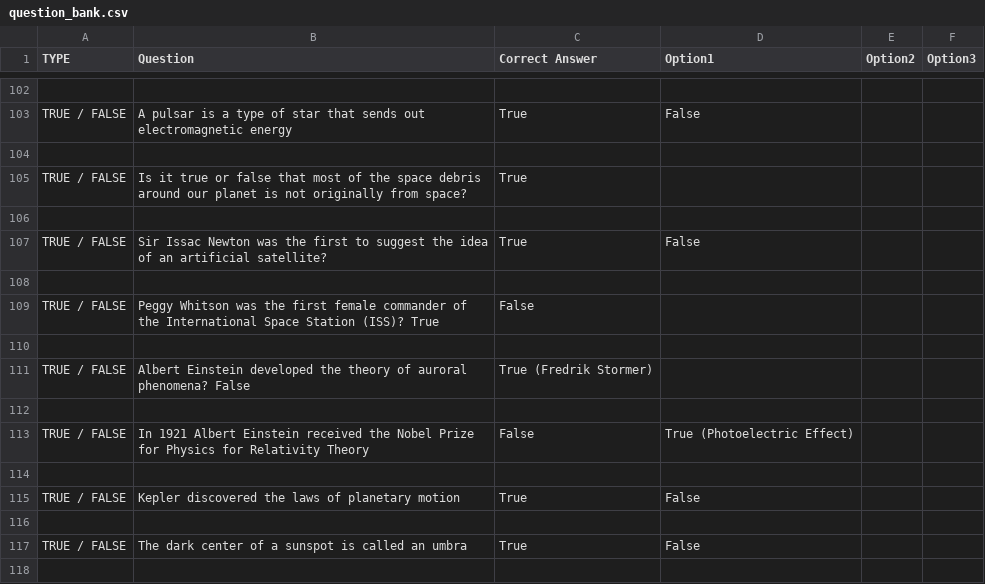
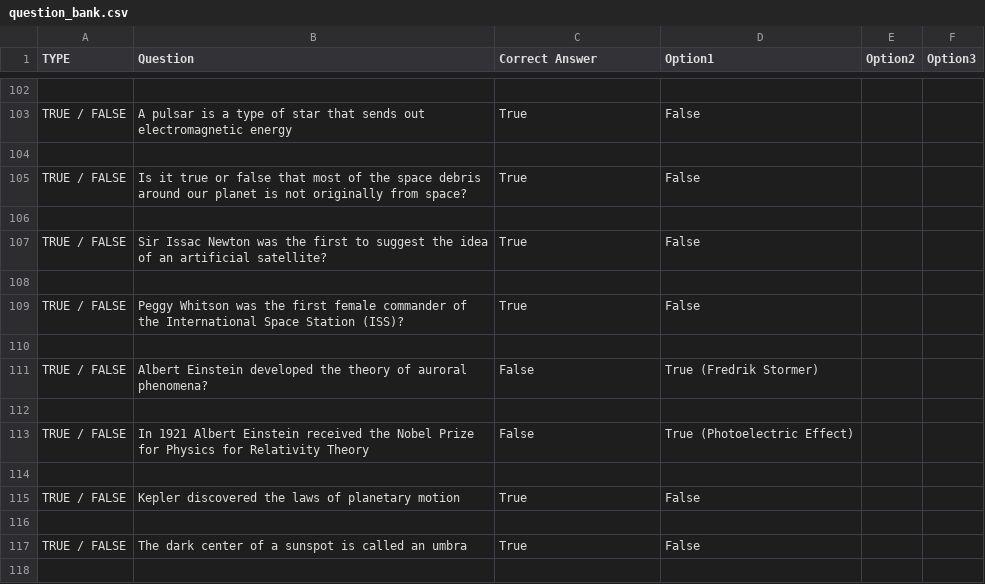
Before and after one commit to jstocks/trivia_maze, a CSV file: question_bank.csv, drawn as a sheet; only a part is shown, gaps mark what is left out.

Commit message:
Fix typos

```diff
--- a/question_bank.csv
+++ b/question_bank.csv
@@ -104,3 +104,3 @@ TRUE / FALSE, A pulsar is a type of star that sends out electromagnetic energy,
 
-TRUE / FALSE, Is it true or false that most of the space debris around our planet is not originally from space?, True
+TRUE / FALSE, Is it true or false that most of the space debris around our planet is not originally from space?, True, False
 
@@ -108,5 +108,5 @@ TRUE / FALSE, Sir Issac Newton was the first to suggest the idea of an artificia
 
-TRUE / FALSE, Peggy Whitson was the first female commander of the International Space Station (ISS)? True, False
+TRUE / FALSE, Peggy Whitson was the first female commander of the International Space Station (ISS)?, True, False
 
-TRUE / FALSE, Albert Einstein developed the theory of auroral phenomena?  False, True (Fredrik Stormer)
+TRUE / FALSE, Albert Einstein developed the theory of auroral phenomena?,  False, True (Fredrik Stormer)
 
```
Also changed, not shown: 1 other file.
